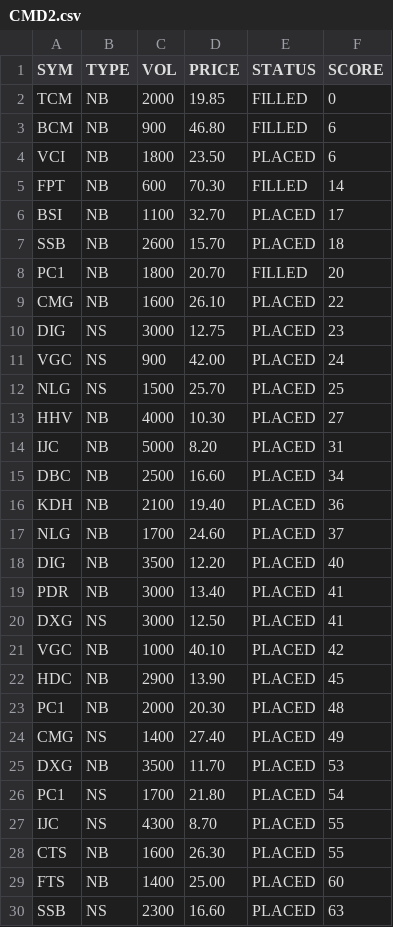
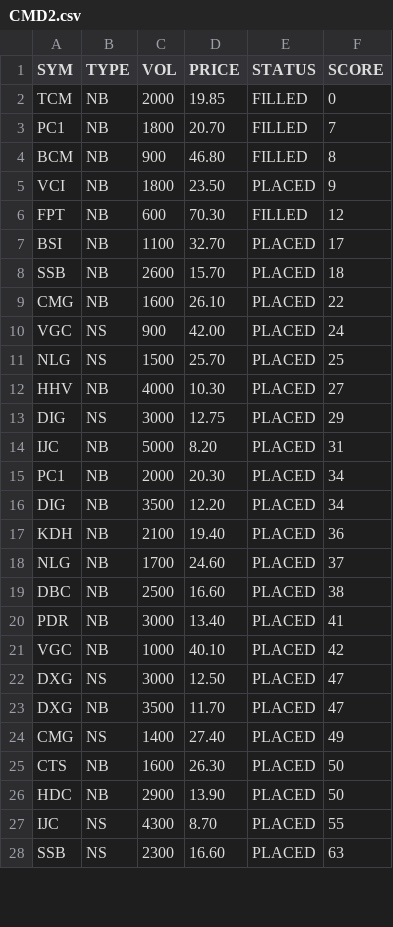
Before and after one commit to cali-invest/portfolio-live, a CSV file: data/CMD2.csv, drawn as a sheet; only a part is shown; the diff covers the shown part only.

```diff
--- a/data/CMD2.csv
+++ b/data/CMD2.csv
@@ -2,10 +2,9 @@ SYM,TYPE,VOL,PRICE,STATUS,SCORE
 TCM,NB,2000,19.85,FILLED,0
-BCM,NB,900,46.80,FILLED,6
-VCI,NB,1800,23.50,PLACED,6
-FPT,NB,600,70.30,FILLED,14
+PC1,NB,1800,20.70,FILLED,7
+BCM,NB,900,46.80,FILLED,8
+VCI,NB,1800,23.50,PLACED,9
+FPT,NB,600,70.30,FILLED,12
 BSI,NB,1100,32.70,PLACED,17
 SSB,NB,2600,15.70,PLACED,18
-PC1,NB,1800,20.70,FILLED,20
 CMG,NB,1600,26.10,PLACED,22
-DIG,NS,3000,12.75,PLACED,23
 VGC,NS,900,42.00,PLACED,24
@@ -13,18 +12,17 @@ NLG,NS,1500,25.70,PLACED,25
 HHV,NB,4000,10.30,PLACED,27
+DIG,NS,3000,12.75,PLACED,29
 IJC,NB,5000,8.20,PLACED,31
-DBC,NB,2500,16.60,PLACED,34
+PC1,NB,2000,20.30,PLACED,34
+DIG,NB,3500,12.20,PLACED,34
 KDH,NB,2100,19.40,PLACED,36
 NLG,NB,1700,24.60,PLACED,37
-DIG,NB,3500,12.20,PLACED,40
+DBC,NB,2500,16.60,PLACED,38
 PDR,NB,3000,13.40,PLACED,41
-DXG,NS,3000,12.50,PLACED,41
 VGC,NB,1000,40.10,PLACED,42
-HDC,NB,2900,13.90,PLACED,45
-PC1,NB,2000,20.30,PLACED,48
+DXG,NS,3000,12.50,PLACED,47
+DXG,NB,3500,11.70,PLACED,47
 CMG,NS,1400,27.40,PLACED,49
-DXG,NB,3500,11.70,PLACED,53
-PC1,NS,1700,21.80,PLACED,54
+CTS,NB,1600,26.30,PLACED,50
+HDC,NB,2900,13.90,PLACED,50
 IJC,NS,4300,8.70,PLACED,55
-CTS,NB,1600,26.30,PLACED,55
-FTS,NB,1400,25.00,PLACED,60
 SSB,NS,2300,16.60,PLACED,63
```
Also changed, not shown: 3 added rows, 1 removed row and 2 edited cells elsewhere in this file, data/ATC.csv, data/CMD.csv, 3 other files.
